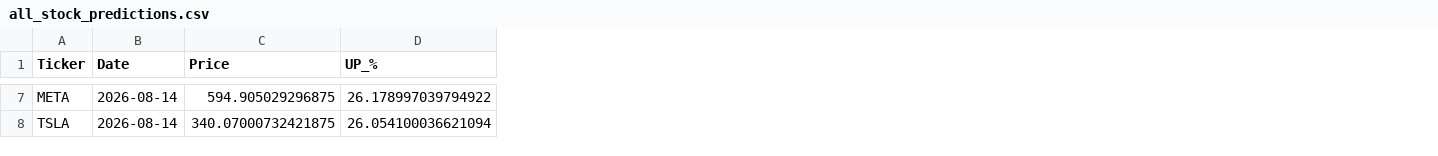
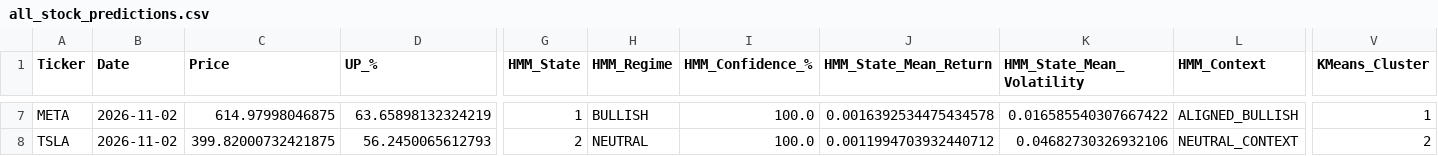
Before and after one commit to ChinmayGowda12/us-stocks, a CSV file: models/all_stock_predictions.csv, drawn as a sheet; only a part is shown, gaps mark what is left out; the diff covers the shown part only; the diff names each change by its address in the sheet, - before the commit and + after, or states it on an @@ line.

```diff
--- a/models/all_stock_predictions.csv
+++ b/models/all_stock_predictions.csv
+column G (HMM_State), rows 7-8: 1 | 2
+column H (HMM_Regime), rows 7-8: BULLISH | NEUTRAL
+column I (HMM_Confidence_%), rows 7-8: 100.0 | 100.0
+column J (HMM_State_Mean_Return), rows 7-8: 0.0016392534475434578 | 0.0011994703932440712
+column K (HMM_State_Mean_Volatility), rows 7-8: 0.016585540307667422 | 0.04682730326932106
+column L (HMM_Context), rows 7-8: ALIGNED_BULLISH | NEUTRAL_CONTEXT
+column V (KMeans_Cluster), rows 7-8: 1 | 2
-B7:B8 (Date): 2026-08-14
+B7:B8 (Date): 2026-11-02
-C7 (Price): 594.905029296875
+C7 (Price): 614.97998046875
-D7 (UP_%): 26.178997039794922
+D7 (UP_%): 63.65898132324219
-C8 (Price): 340.07000732421875
+C8 (Price): 399.82000732421875
-D8 (UP_%): 26.054100036621094
+D8 (UP_%): 56.2450065612793
```
Also changed, not shown: 115 edited cells elsewhere in this file, 7 other files.
